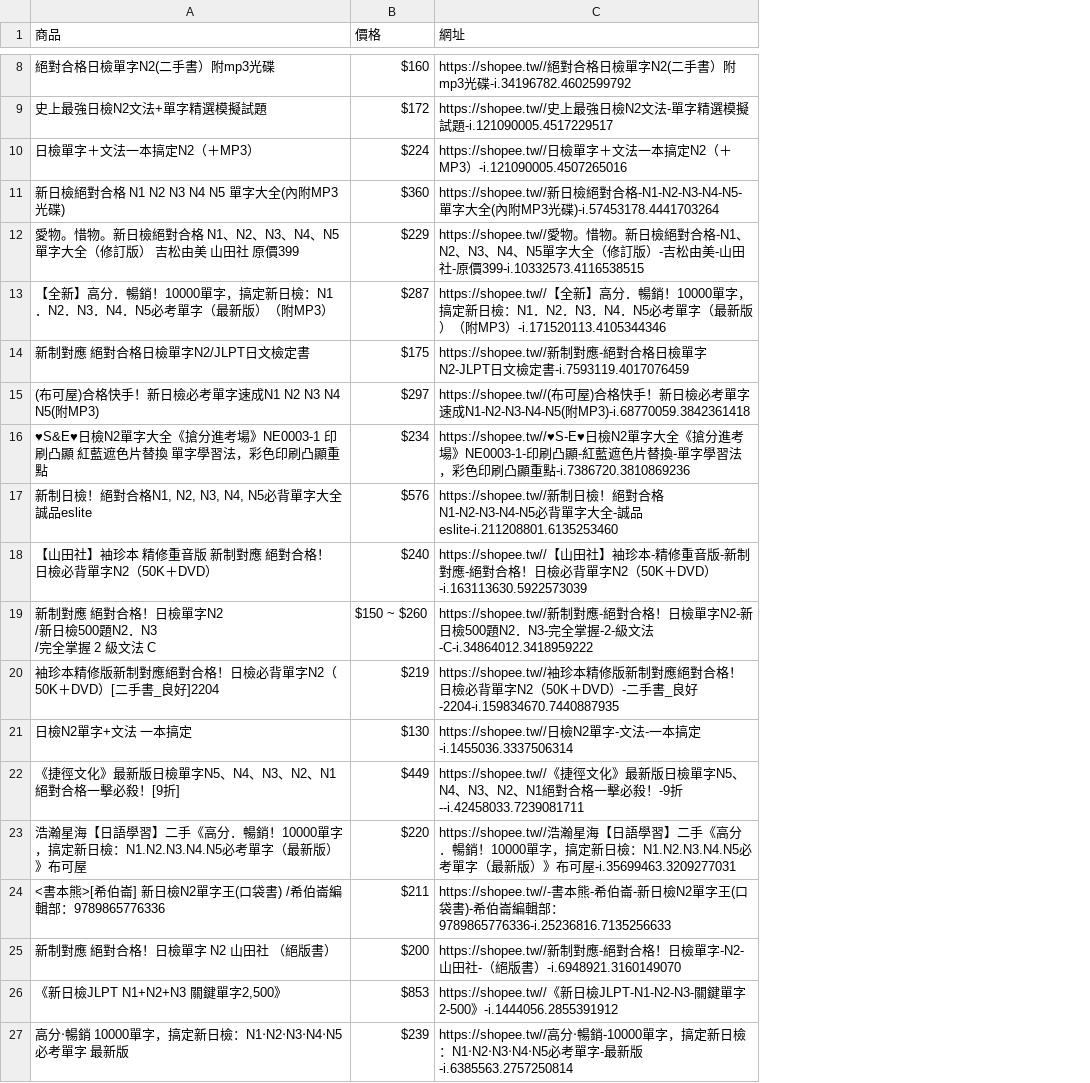
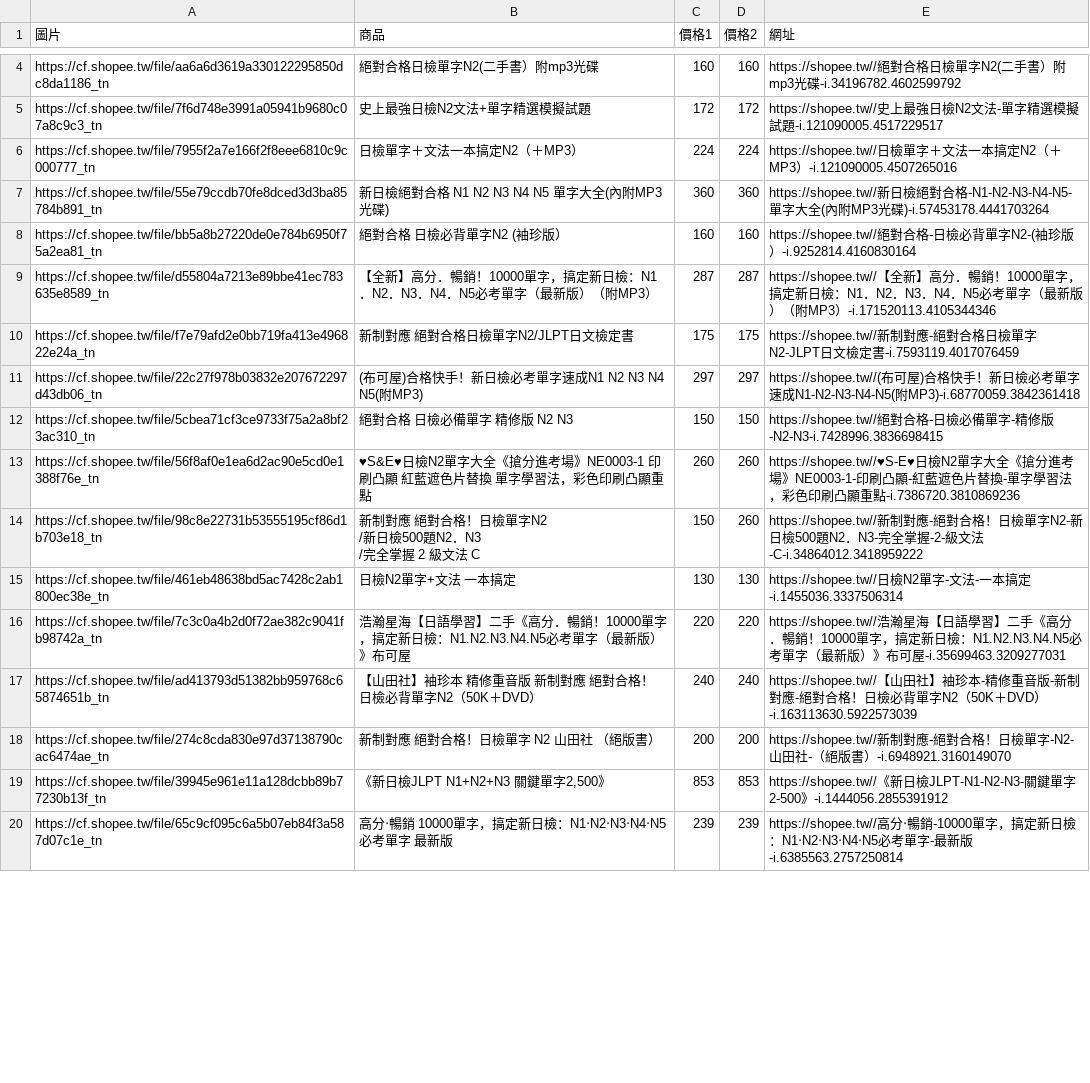
Before and after one commit to anthea-wu/PythonFinal, a CSV file: output1.csv, drawn as a sheet; only a part is shown, gaps mark what is left out; removed rows and columns are numbered as before the commit, all else as after; the diff covers the shown part only; the diff names each change by its address in the sheet, - before the commit and + after, or states it on an @@ line.

```diff
--- a/output1.csv
+++ b/output1.csv
+column A (圖片), rows 4-7: https://cf.shopee.tw/file/aa6a6d3619a330122295850dc8da1186_tn | https://cf.shopee.tw/file/7f6d748e3991a05941b9680c07a8c9c3_tn | https://cf.shopee.tw/file/7955f2a7e166f2f8eee6810c9c000777_tn | https://cf.shopee.tw/file/55e79ccdb70fe8dced3d3ba85784b891_tn; rows 9-11: https://cf.shopee.tw/file/d55804a7213e89bbe41ec783635e8589_tn | https://cf.shopee.tw/file/f7e79afd2e0bb719fa413e496822e24a_tn | https://cf.shopee.tw/file/22c27f978b03832e207672297d43db06_tn; row 13: https://cf.shopee.tw/file/56f8af0e1ea6d2ac90e5cd0e1388f76e_tn; rows 17-20: https://cf.shopee.tw/file/ad413793d51382bb959768c65874651b_tn | https://cf.shopee.tw/file/274c8cda830e97d37138790cac6474ae_tn | https://cf.shopee.tw/file/39945e961e11a128dcbb89b77230b13f_tn | https://cf.shopee.tw/file/65c9cf095c6a5b07eb84f3a587d07c1e_tn
-column B (價格), rows 8-11: $160 | $172 | $224 | $360; rows 13-16: $287 | $175 | $297 | $234; row 18: $240; rows 25-27: $200 | $853 | $239
+column C (價格1), rows 4-7: 160 | 172 | 224 | 360; rows 9-11: 287 | 175 | 297; row 13: 260; rows 17-20: 240 | 200 | 853 | 239
+column D (價格2), rows 4-7: 160 | 172 | 224 | 360; rows 9-11: 287 | 175 | 297; row 13: 260; rows 17-20: 240 | 200 | 853 | 239
-row 12: 愛物。惜物。新日檢絕對合格 N1、N2、N3、N4、N5單字大全（修訂版） 吉松由美 山田社 原價399 | $229 | https://shopee.tw//愛物。惜物。新日檢絕對合格-N1、N2、N3、N4、N5單字大全（修訂版）-吉松由美-山田社-原價399-i.10332573.4116538515
+row 8: https://cf.shopee.tw/file/bb5a8b27220de0e784b6950f75a2ea81_tn | 絕對合格 日檢必背單字N2 (袖珍版） | 160 | 160 | https://shopee.tw//絕對合格-日檢必背單字N2-(袖珍版）-i.9252814.4160830164
+row 12: https://cf.shopee.tw/file/5cbea71cf3ce9733f75a2a8bf23ac310_tn | 絕對合格 日檢必備單字 精修版 N2 N3 | 150 | 150 | https://shopee.tw//絕對合格-日檢必備單字-精修版-N2-N3-i.7428996.3836698415
-row 17: 新制日檢！絕對合格N1, N2, N3, N4, N5必背單字大全 誠品eslite | $576 | https://shopee.tw//新制日檢！絕對合格N1-N2-N3-N4-N5必背單字大全-誠品eslite-i.211208801.6135253460
@@ row 19 moved to row 14: https://cf.shopee.tw/file/98c8e22731b535… @@
@@ row 21 moved to row 15: https://cf.shopee.tw/file/461eb48638bd5a… @@
@@ row 23 moved to row 16: https://cf.shopee.tw/file/7c3c0a4b2d0f72… @@
-row 20: 袖珍本精修版新制對應絕對合格！日檢必背單字N2（50K＋DVD）[二手書_良好]2204 | $219 | https://shopee.tw//袖珍本精修版新制對應絕對合格！日檢必背單字N2（50K＋DVD）-二手書_良好-2204-i.159834670.7440887935
-row 22: 《捷徑文化》最新版日檢單字N5、N4、N3、N2、N1絕對合格一擊必殺！[9折] | $449 | https://shopee.tw//《捷徑文化》最新版日檢單字N5、N4、N3、N2、N1絕對合格一擊必殺！-9折--i.42458033.7239081711
@@ row 24 moved to row 23: https://cf.shopee.tw/file/6f62078babbd5f… @@
```
Also changed, not shown: 8 added rows, 6 removed rows and 8 moved rows elsewhere in this file, output0.csv, output2.csv, 3 other files.
